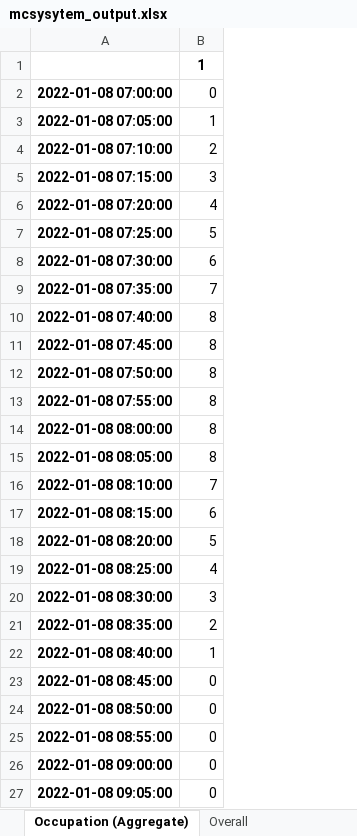
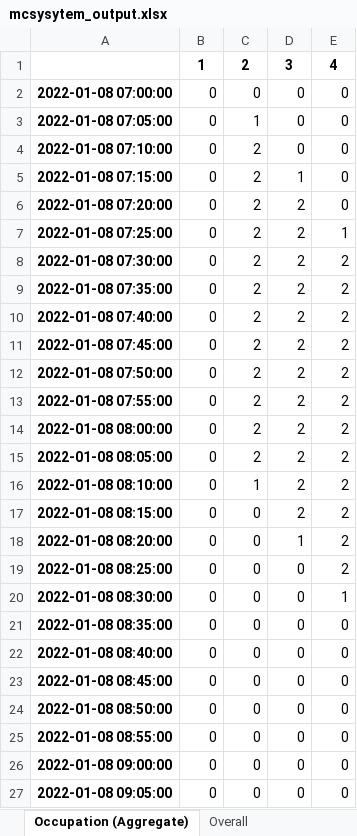
Before and after one commit to erdemgumrukcu/evrich, an Excel workbook: external/datafev/outputs/mcsysytem_output.xlsx, sheet Occupation (Aggregate), drawn as a sheet; only a part is shown; values as stored, in another font and other column widths than the file's, no borders; the diff names each change by its address in the sheet, - before the commit and + after, or states it on an @@ line.

```diff
--- a/external/datafev/outputs/mcsysytem_output.xlsx (sheet Occupation (Aggregate))
+++ b/external/datafev/outputs/mcsysytem_output.xlsx (sheet Occupation (Aggregate))
+column C, rows 1-27: 2 | 0 | 1 | 2 | 2 | 2 | 2 | 2 | 2 | 2 | 2 | 2 | 2 | 2 | 2 | 1 | 0 | 0 | 0 | 0 | 0 | 0 | 0 | 0 | 0 | 0 | 0
+column D, rows 1-27: 3 | 0 | 0 | 0 | 1 | 2 | 2 | 2 | 2 | 2 | 2 | 2 | 2 | 2 | 2 | 2 | 2 | 1 | 0 | 0 | 0 | 0 | 0 | 0 | 0 | 0 | 0
+column E, rows 1-27: 4 | 0 | 0 | 0 | 0 | 0 | 1 | 2 | 2 | 2 | 2 | 2 | 2 | 2 | 2 | 2 | 2 | 2 | 2 | 1 | 0 | 0 | 0 | 0 | 0 | 0 | 0
-B3: 1
+B3: 0
-B4: 2
+B4: 0
-B5: 3
+B5: 0
-B6: 4
+B6: 0
-B7: 5
+B7: 0
-B8: 6
+B8: 0
-B9: 7
+B9: 0
-B10:B15: 8
+B10:B15: 0
-B16: 7
+B16: 0
-B17: 6
+B17: 0
-B18: 5
+B18: 0
-B19: 4
+B19: 0
-B20: 3
+B20: 0
-B21: 2
+B21: 0
-B22: 1
+B22: 0
```
Also changed, not shown: sheet Consumption (Units), sheet Connection Dataset, sheet Occupation (Units), sheet Consumption (Aggregate), sheet Overall, external/datafev/outputs/fleet_output.xlsx, external/datafev/outputs/service_fleet_output.xlsx, 15 other files.
